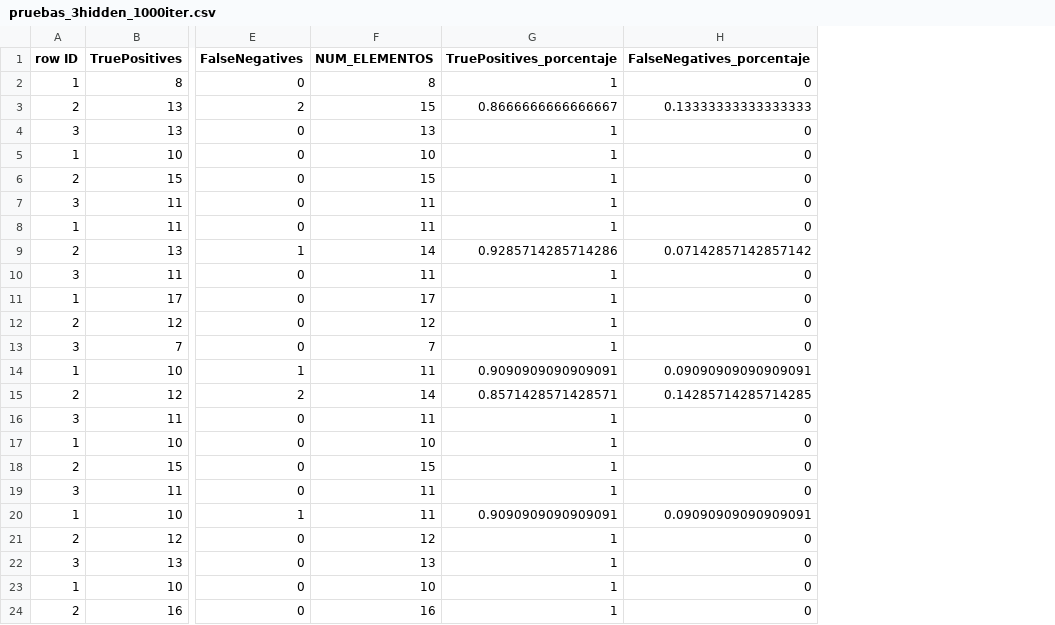
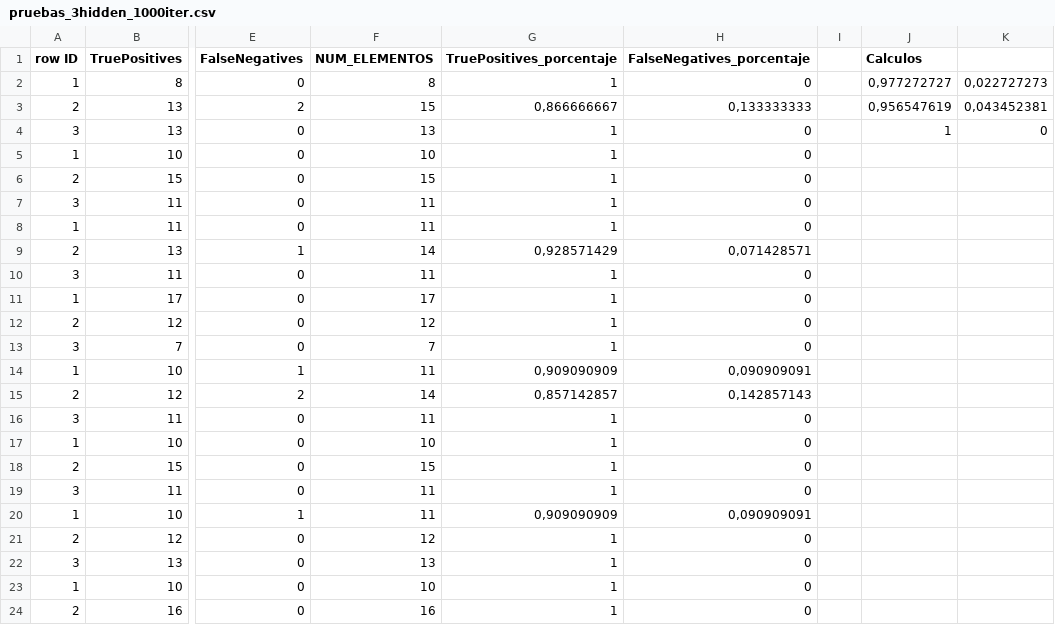
Before and after one commit to piter1902/satd, a CSV file: Practica2/ficheros_datos_ej5/pruebas_3hidden_1000iter.csv, drawn as a sheet; only a part is shown, gaps mark what is left out; the diff names each change by its address in the sheet, - before the commit and + after, or states it on an @@ line.

```diff
--- a/Practica2/ficheros_datos_ej5/pruebas_3hidden_1000iter.csv
+++ b/Practica2/ficheros_datos_ej5/pruebas_3hidden_1000iter.csv
+column I, empty
+column J (Calculos), rows 2-4: 0,977272727 | 0,956547619 | 1
+column K, rows 2-4: 0,022727273 | 0,043452381 | 0
-G3 (TruePositives_porcentaje): 0.8666666666666667
+G3 (TruePositives_porcentaje): 0,866666667
-H3 (FalseNegatives_porcentaje): 0.13333333333333333
+H3 (FalseNegatives_porcentaje): 0,133333333
-G9 (TruePositives_porcentaje): 0.9285714285714286
+G9 (TruePositives_porcentaje): 0,928571429
-H9 (FalseNegatives_porcentaje): 0.07142857142857142
+H9 (FalseNegatives_porcentaje): 0,071428571
-G14 (TruePositives_porcentaje): 0.9090909090909091
+G14 (TruePositives_porcentaje): 0,909090909
-H14 (FalseNegatives_porcentaje): 0.09090909090909091
+H14 (FalseNegatives_porcentaje): 0,090909091
-G15 (TruePositives_porcentaje): 0.8571428571428571
+G15 (TruePositives_porcentaje): 0,857142857
-H15 (FalseNegatives_porcentaje): 0.14285714285714285
+H15 (FalseNegatives_porcentaje): 0,142857143
-G20 (TruePositives_porcentaje): 0.9090909090909091
+G20 (TruePositives_porcentaje): 0,909090909
-H20 (FalseNegatives_porcentaje): 0.09090909090909091
+H20 (FalseNegatives_porcentaje): 0,090909091
```
Also changed, not shown: Practica2/ficheros_datos_ej5/pruebas_3hidden_1000iter_100neur.csv, Practica2/ficheros_datos_ej5/pruebas_5hidden_5000iter.csv, 2 other files.
